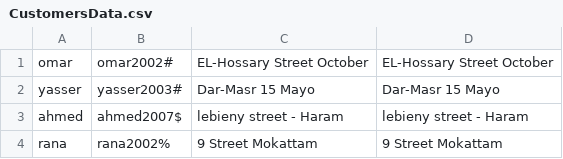
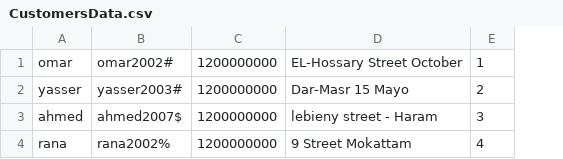
Before and after one commit to AbdelrhmanReda17/Toffee, a CSV file: src/ApplicationData/CustomersData.csv, drawn as a sheet; removed rows and columns are numbered as before the commit, all else as after; the diff names each change by its address in the sheet, - before the commit and + after, or states it on an @@ line.

Commit message:
MODIFY ApplicationController/DataManager/Customer Functions

```diff
--- a/src/ApplicationData/CustomersData.csv
+++ b/src/ApplicationData/CustomersData.csv
-column C, rows 1-4: EL-Hossary Street October | Dar-Masr 15 Mayo | lebieny street - Haram | 9 Street Mokattam
+column C, rows 1-4: all 1200000000
+column E, rows 1-4: 1 | 2 | 3 | 4
```
Also changed, not shown: bin/ApplicationData/OrderData.csv, src/ApplicationData/OrderData.csv, 21 other files.
